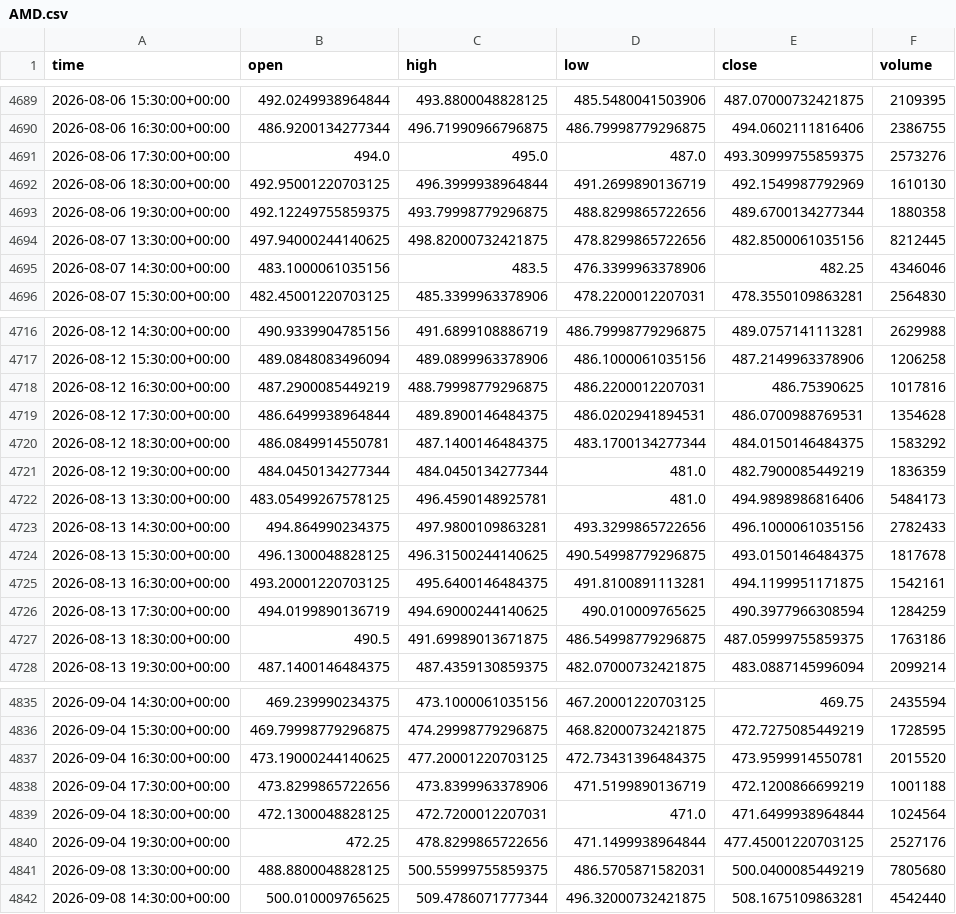
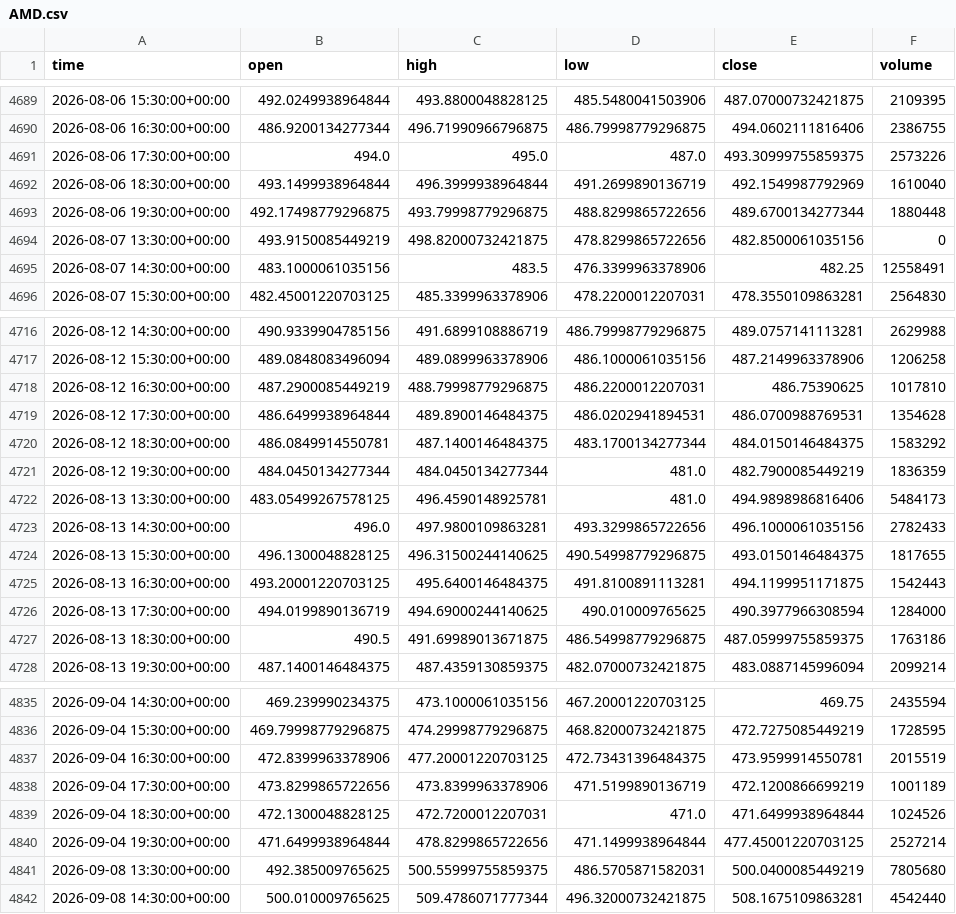
Before and after one commit to jaysantmyer-spec/ai-trader, a CSV file: data/bars/AMD.csv, drawn as a sheet; only a part is shown, gaps mark what is left out; the diff covers the shown part only.

```diff
--- a/data/bars/AMD.csv
+++ b/data/bars/AMD.csv
@@ -4690,7 +4690,7 @@ time,open,high,low,close,volume
 2026-08-06 16:30:00+00:00,486.9200134277344,496.71990966796875,486.79998779296875,494.0602111816406,2386755
-2026-08-06 17:30:00+00:00,494.0,495.0,487.0,493.30999755859375,2573276
-2026-08-06 18:30:00+00:00,492.95001220703125,496.3999938964844,491.2699890136719,492.1549987792969,1610130
-2026-08-06 19:30:00+00:00,492.12249755859375,493.79998779296875,488.8299865722656,489.6700134277344,1880358
-2026-08-07 13:30:00+00:00,497.94000244140625,498.82000732421875,478.8299865722656,482.8500061035156,8212445
-2026-08-07 14:30:00+00:00,483.1000061035156,483.5,476.3399963378906,482.25,4346046
+2026-08-06 17:30:00+00:00,494.0,495.0,487.0,493.30999755859375,2573226
+2026-08-06 18:30:00+00:00,493.1499938964844,496.3999938964844,491.2699890136719,492.1549987792969,1610040
+2026-08-06 19:30:00+00:00,492.17498779296875,493.79998779296875,488.8299865722656,489.6700134277344,1880448
+2026-08-07 13:30:00+00:00,493.9150085449219,498.82000732421875,478.8299865722656,482.8500061035156,0
+2026-08-07 14:30:00+00:00,483.1000061035156,483.5,476.3399963378906,482.25,12558491
 2026-08-07 15:30:00+00:00,482.45001220703125,485.3399963378906,478.2200012207031,478.3550109863281,2564830
@@ -4717,3 +4717,3 @@ time,open,high,low,close,volume
 2026-08-12 15:30:00+00:00,489.0848083496094,489.0899963378906,486.1000061035156,487.2149963378906,1206258
-2026-08-12 16:30:00+00:00,487.2900085449219,488.79998779296875,486.2200012207031,486.75390625,1017816
+2026-08-12 16:30:00+00:00,487.2900085449219,488.79998779296875,486.2200012207031,486.75390625,1017810
 2026-08-12 17:30:00+00:00,486.6499938964844,489.8900146484375,486.0202941894531,486.0700988769531,1354628
@@ -4722,6 +4722,6 @@ time,open,high,low,close,volume
 2026-08-13 13:30:00+00:00,483.05499267578125,496.4590148925781,481.0,494.9898986816406,5484173
-2026-08-13 14:30:00+00:00,494.864990234375,497.9800109863281,493.3299865722656,496.1000061035156,2782433
-2026-08-13 15:30:00+00:00,496.1300048828125,496.31500244140625,490.54998779296875,493.0150146484375,1817678
-2026-08-13 16:30:00+00:00,493.20001220703125,495.6400146484375,491.8100891113281,494.1199951171875,1542161
-2026-08-13 17:30:00+00:00,494.0199890136719,494.69000244140625,490.010009765625,490.3977966308594,1284259
+2026-08-13 14:30:00+00:00,496.0,497.9800109863281,493.3299865722656,496.1000061035156,2782433
+2026-08-13 15:30:00+00:00,496.1300048828125,496.31500244140625,490.54998779296875,493.0150146484375,1817655
+2026-08-13 16:30:00+00:00,493.20001220703125,495.6400146484375,491.8100891113281,494.1199951171875,1542443
+2026-08-13 17:30:00+00:00,494.0199890136719,494.69000244140625,490.010009765625,490.3977966308594,1284000
 2026-08-13 18:30:00+00:00,490.5,491.69989013671875,486.54998779296875,487.05999755859375,1763186
@@ -4836,7 +4836,7 @@ time,open,high,low,close,volume
 2026-09-04 15:30:00+00:00,469.79998779296875,474.29998779296875,468.82000732421875,472.7275085449219,1728595
-2026-09-04 16:30:00+00:00,473.19000244140625,477.20001220703125,472.73431396484375,473.9599914550781,2015520
-2026-09-04 17:30:00+00:00,473.8299865722656,473.8399963378906,471.5199890136719,472.1200866699219,1001188
-2026-09-04 18:30:00+00:00,472.1300048828125,472.7200012207031,471.0,471.6499938964844,1024564
-2026-09-04 19:30:00+00:00,472.25,478.8299865722656,471.1499938964844,477.45001220703125,2527176
-2026-09-08 13:30:00+00:00,488.8800048828125,500.55999755859375,486.5705871582031,500.0400085449219,7805680
+2026-09-04 16:30:00+00:00,472.8399963378906,477.20001220703125,472.73431396484375,473.9599914550781,2015519
+2026-09-04 17:30:00+00:00,473.8299865722656,473.8399963378906,471.5199890136719,472.1200866699219,1001189
+2026-09-04 18:30:00+00:00,472.1300048828125,472.7200012207031,471.0,471.6499938964844,1024526
+2026-09-04 19:30:00+00:00,471.6499938964844,478.8299865722656,471.1499938964844,477.45001220703125,2527214
+2026-09-08 13:30:00+00:00,492.385009765625,500.55999755859375,486.5705871582031,500.0400085449219,7805680
 2026-09-08 14:30:00+00:00,500.010009765625,509.4786071777344,496.32000732421875,508.1675109863281,4542440
```
Also changed, not shown: 51 edited cells elsewhere in this file, data/bars/AAPL.csv, data/bars/META.csv, 15 other files.
